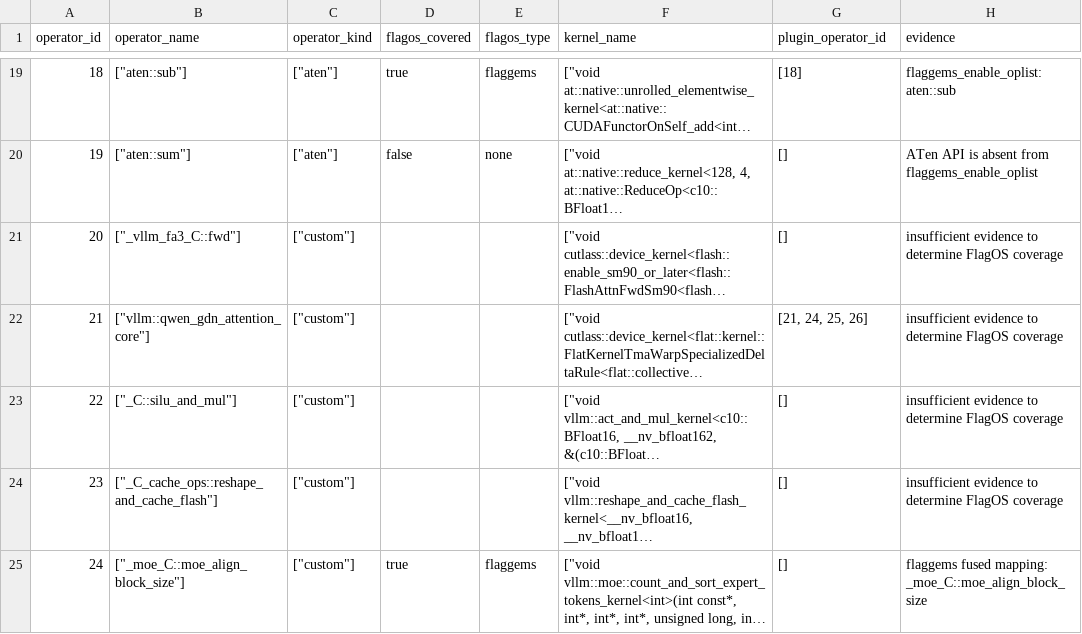
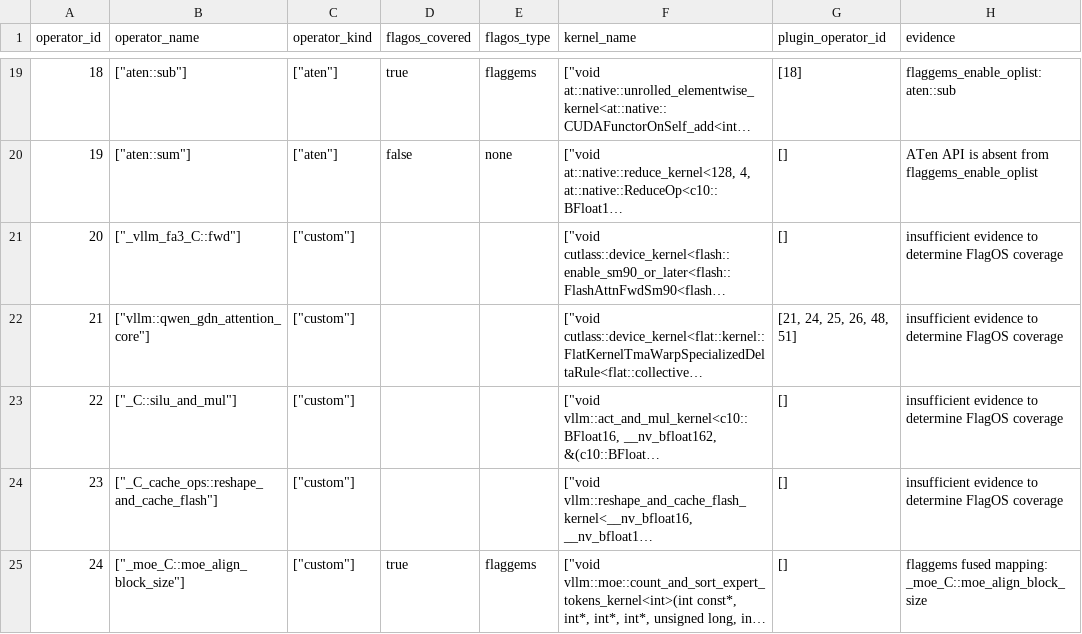
Before and after one commit to cyber-pioneer/op_profile, a CSV file: qwen3.6_35b_a3b_flagos_coverage/operator_flagos_coverage.csv, drawn as a sheet; only a part is shown, gaps mark what is left out; long unchanged cells end in …; the diff covers the shown part only; the diff names each change by its address in the sheet, - before the commit and + after, or states it on an @@ line.

```diff
--- a/qwen3.6_35b_a3b_flagos_coverage/operator_flagos_coverage.csv
+++ b/qwen3.6_35b_a3b_flagos_coverage/operator_flagos_coverage.csv
-G22 (plugin_operator_id): [21, 24, 25, 26]
+G22 (plugin_operator_id): [21, 24, 25, 26, 48, 51]
```
Also changed, not shown: 2 added rows, 8 removed rows, 11 edited cells and row numbers in column A elsewhere in this file, qwen3.6_35b_a3b_native_graph_4096_256/results/operator_list.csv, qwen3.6_35b_a3b_plugin_graph_4096_256/results/operator_list.csv, 1 other file.
